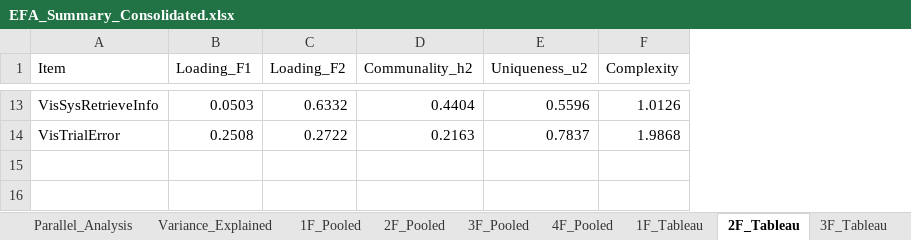
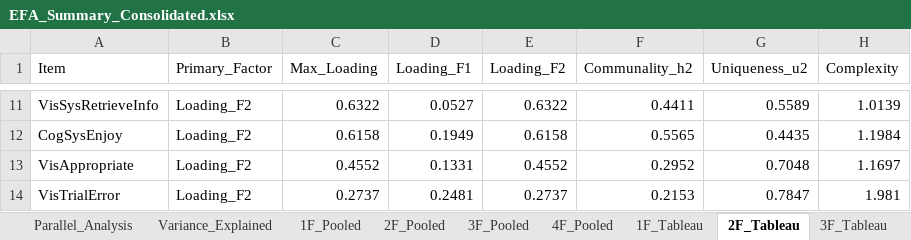
Before and after one commit to elianevictorelli/UXValidation, an Excel workbook: Reproduce6 - AnalysisBySystem/Data_Analysis/generatedData/EFA_Summary_Consolidated.xlsx, sheet 2F_Tableau, drawn as a sheet; only a part is shown, gaps mark what is left out; values as stored, in another font and other column widths than the file's, no borders; addresses are those after the commit; the diff covers the shown part only; the diff names each change by its address in the sheet, - before the commit and + after, or states it on an @@ line.

Commit message:
Factor loadings calc - same previous version

```diff
--- a/Reproduce6 - AnalysisBySystem/Data_Analysis/generatedData/EFA_Summary_Consolidated.xlsx (sheet 2F_Tableau)
+++ b/Reproduce6 - AnalysisBySystem/Data_Analysis/generatedData/EFA_Summary_Consolidated.xlsx (sheet 2F_Tableau)
+column B (Primary_Factor), row 11: Loading_F2; row 14: Loading_F2
+column C (Max_Loading), row 11: 0.6322; row 14: 0.2737
-D11 (Loading_F1): 0.0503
+D11 (Loading_F1): 0.0527
-E11 (Loading_F2): 0.6332
+E11 (Loading_F2): 0.6322
-F11 (Communality_h2): 0.4404
+F11 (Communality_h2): 0.4411
-G11 (Uniqueness_u2): 0.5596
+G11 (Uniqueness_u2): 0.5589
-H11 (Complexity): 1.0126
+H11 (Complexity): 1.0139
+row 12: CogSysEnjoy | Loading_F2 | 0.6158 | 0.1949 | 0.6158 | 0.5565 | 0.4435 | 1.1984
+row 13: VisAppropriate | Loading_F2 | 0.4552 | 0.1331 | 0.4552 | 0.2952 | 0.7048 | 1.1697
-D14 (Loading_F1): 0.2508
+D14 (Loading_F1): 0.2481
-E14 (Loading_F2): 0.2722
+E14 (Loading_F2): 0.2737
-F14 (Communality_h2): 0.2163
+F14 (Communality_h2): 0.2153
-G14 (Uniqueness_u2): 0.7837
+G14 (Uniqueness_u2): 0.7847
-H14 (Complexity): 1.9868
+H14 (Complexity): 1.981
```
Also changed, not shown: 6 added rows, 8 removed rows and 14 edited cells elsewhere in this sheet, sheet Variance_Explained, sheet 4F_Excel, sheet 4F_Pooled, sheet 3F_Pooled, sheet 4F_Tableau, sheet 3F_Power_BI, 18 more sheets, other sheet tabs, 11 other files.
